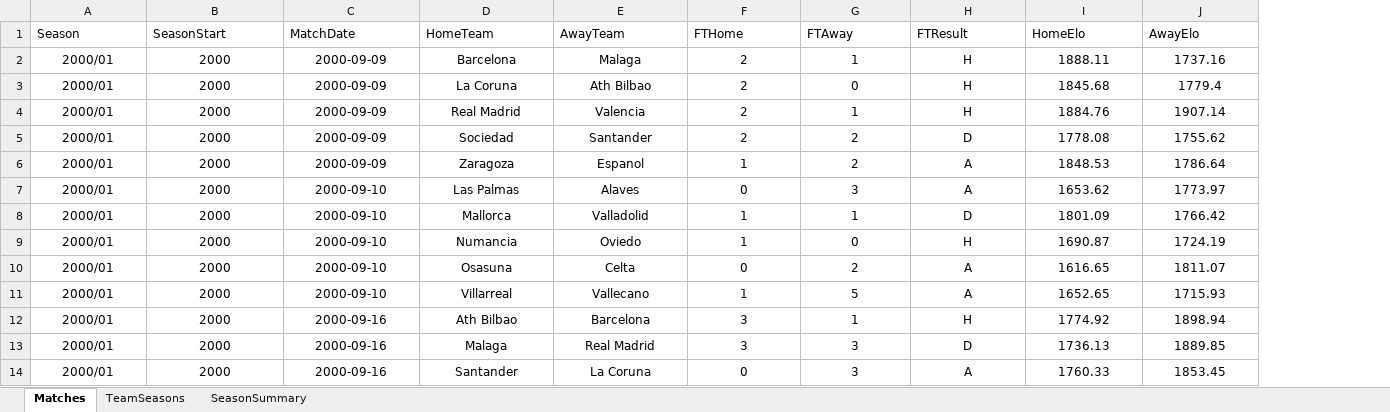
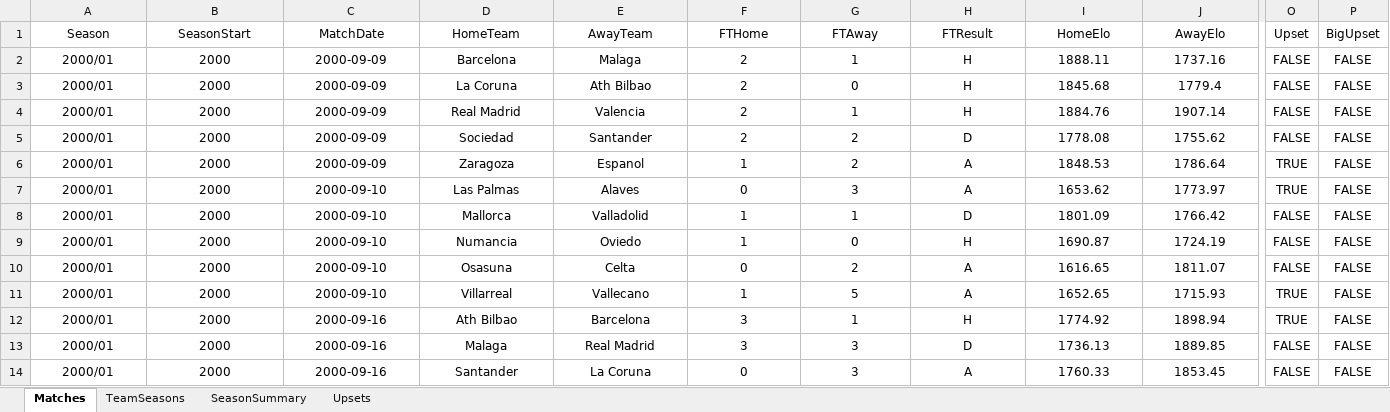
Before and after one commit to idoberk/laliga-match-prediction, an Excel workbook: outputs/laliga_analysis.xlsx, sheet Matches, drawn as a sheet; only a part is shown, gaps mark what is left out; values as stored, in another font and other column widths than the file's, no borders; conditional formats and table styles not drawn; the diff covers the shown part only; the diff names each change by its address in the sheet, - before the commit and + after, or states it on an @@ line.

Commit message:
Add conditional formatting and upset statistics to Excel analysis

```diff
--- a/outputs/laliga_analysis.xlsx (sheet Matches)
+++ b/outputs/laliga_analysis.xlsx (sheet Matches)
+sheet tab: Upsets
+column O (Upset), rows 2-14: FALSE | FALSE | FALSE | FALSE | TRUE | TRUE | FALSE | FALSE | FALSE | TRUE | TRUE | FALSE | FALSE
+column P (BigUpset), rows 2-14: all FALSE
-A1:J1 alignment: left
+A1:J1 alignment: center
```
Also changed, not shown: cell formats elsewhere in this sheet, sheet TeamSeasons.
